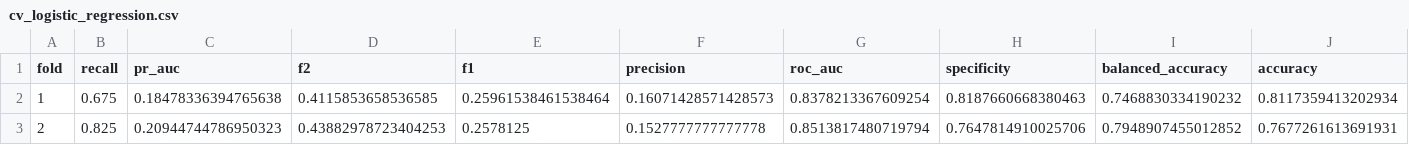
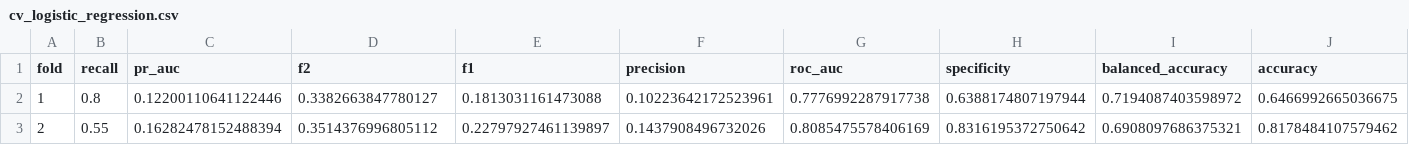
Before and after one commit to fossbk-spec/stroke-prediction, a CSV file: reports/cv_logistic_regression.csv, drawn as a sheet; only a part is shown; the diff covers the shown part only; the diff names each change by its address in the sheet, - before the commit and + after, or states it on an @@ line.

```diff
--- a/reports/cv_logistic_regression.csv
+++ b/reports/cv_logistic_regression.csv
-B2 (recall): 0.675
+B2 (recall): 0.8
-C2 (pr_auc): 0.18478336394765638
+C2 (pr_auc): 0.12200110641122446
-D2 (f2): 0.4115853658536585
+D2 (f2): 0.3382663847780127
-E2 (f1): 0.25961538461538464
+E2 (f1): 0.1813031161473088
-F2 (precision): 0.16071428571428573
+F2 (precision): 0.10223642172523961
-G2 (roc_auc): 0.8378213367609254
+G2 (roc_auc): 0.7776992287917738
-H2 (specificity): 0.8187660668380463
+H2 (specificity): 0.6388174807197944
-I2 (balanced_accuracy): 0.7468830334190232
+I2 (balanced_accuracy): 0.7194087403598972
-J2 (accuracy): 0.8117359413202934
+J2 (accuracy): 0.6466992665036675
-B3 (recall): 0.825
+B3 (recall): 0.55
-C3 (pr_auc): 0.20944744786950323
+C3 (pr_auc): 0.16282478152488394
-D3 (f2): 0.43882978723404253
+D3 (f2): 0.3514376996805112
-E3 (f1): 0.2578125
+E3 (f1): 0.22797927461139897
-F3 (precision): 0.1527777777777778
+F3 (precision): 0.1437908496732026
-G3 (roc_auc): 0.8513817480719794
+G3 (roc_auc): 0.8085475578406169
-H3 (specificity): 0.7647814910025706
+H3 (specificity): 0.8316195372750642
-I3 (balanced_accuracy): 0.7948907455012852
+I3 (balanced_accuracy): 0.6908097686375321
-J3 (accuracy): 0.7677261613691931
+J3 (accuracy): 0.8178484107579462
```
Also changed, not shown: 52 edited cells elsewhere in this file, reports/cv_gradient_boosting.csv, reports/cv_random_forest.csv, 10 other files.
